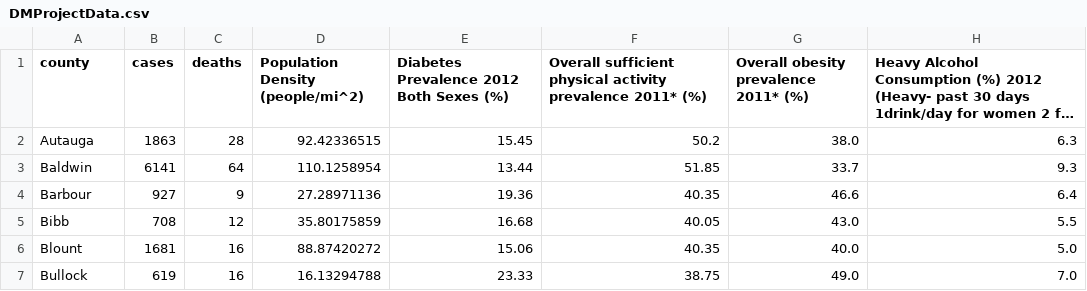
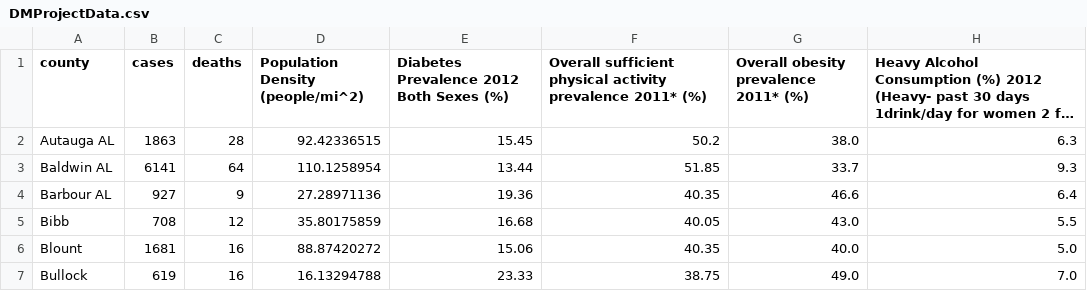
Before and after one commit to nolzaj93/COVID19-Data-Mining, a CSV file: DMProjectData.csv, drawn as a sheet; only a part is shown; long unchanged cells end in …; the diff names each change by its address in the sheet, - before the commit and + after, or states it on an @@ line.

Commit message:
Update DMProjectData.csv

```diff
--- a/DMProjectData.csv
+++ b/DMProjectData.csv
-A2 (county): Autauga
+A2 (county): Autauga AL
-A3 (county): Baldwin
+A3 (county): Baldwin AL
-A4 (county): Barbour
+A4 (county): Barbour AL
```
